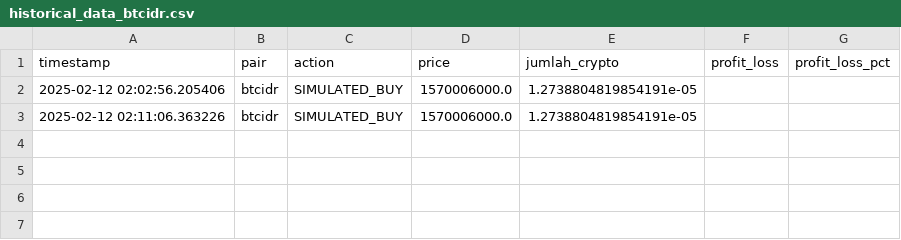
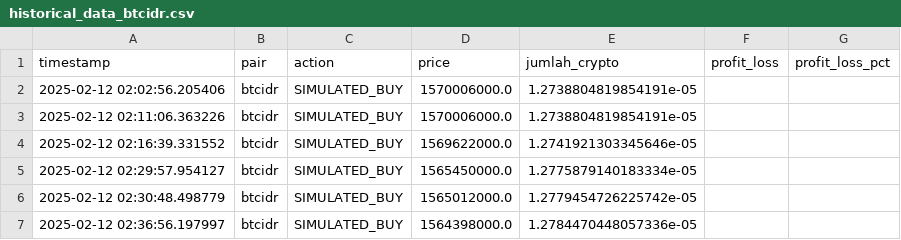
Before and after one commit to 1mfaridakbar/AI_BOT, a CSV file: historical_data_btcidr.csv, drawn as a sheet; the diff names each change by its address in the sheet, - before the commit and + after, or states it on an @@ line.

```diff
--- a/historical_data_btcidr.csv
+++ b/historical_data_btcidr.csv
+row 4: 2025-02-12 02:16:39.331552 | btcidr | SIMULATED_BUY | 1569622000.0 | 1.2741921303345646e-05
+row 5: 2025-02-12 02:29:57.954127 | btcidr | SIMULATED_BUY | 1565450000.0 | 1.2775879140183334e-05
+row 6: 2025-02-12 02:30:48.498779 | btcidr | SIMULATED_BUY | 1565012000.0 | 1.2779454726225742e-05
+row 7: 2025-02-12 02:36:56.197997 | btcidr | SIMULATED_BUY | 1564398000.0 | 1.2784470448057336e-05
```
Also changed, not shown: 4 other files.
